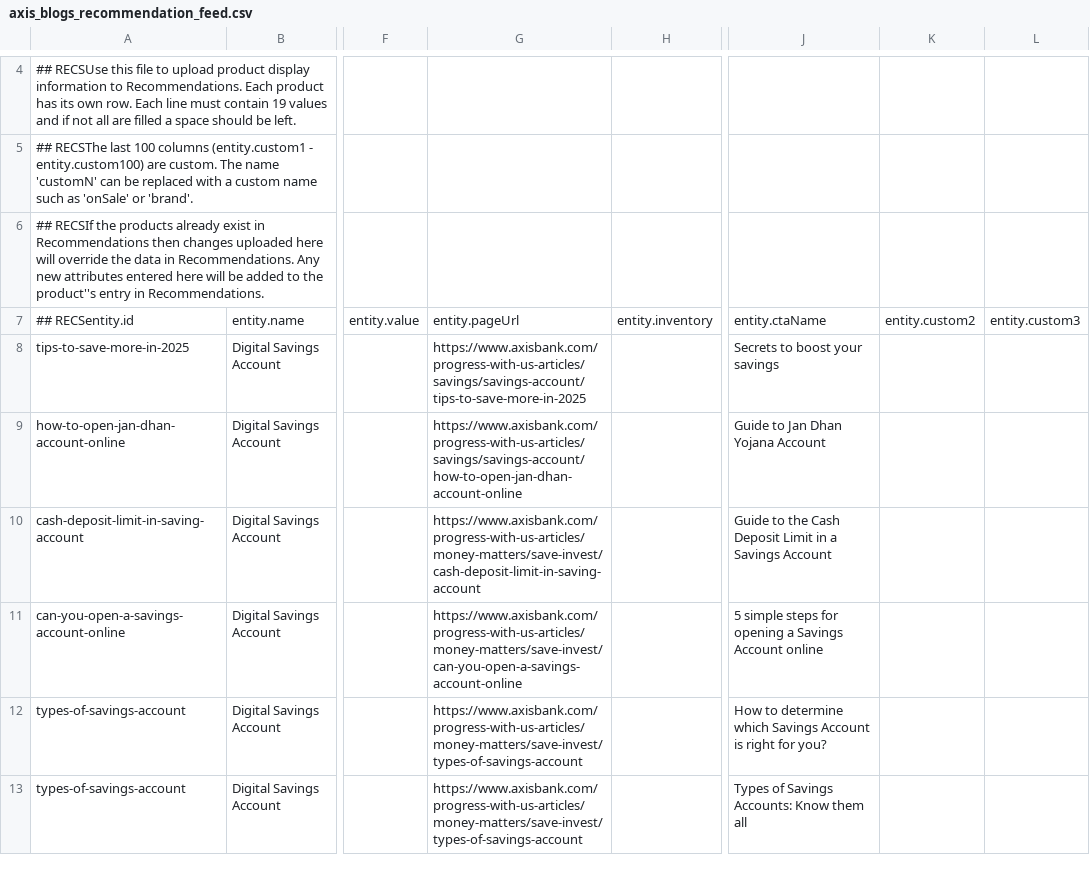
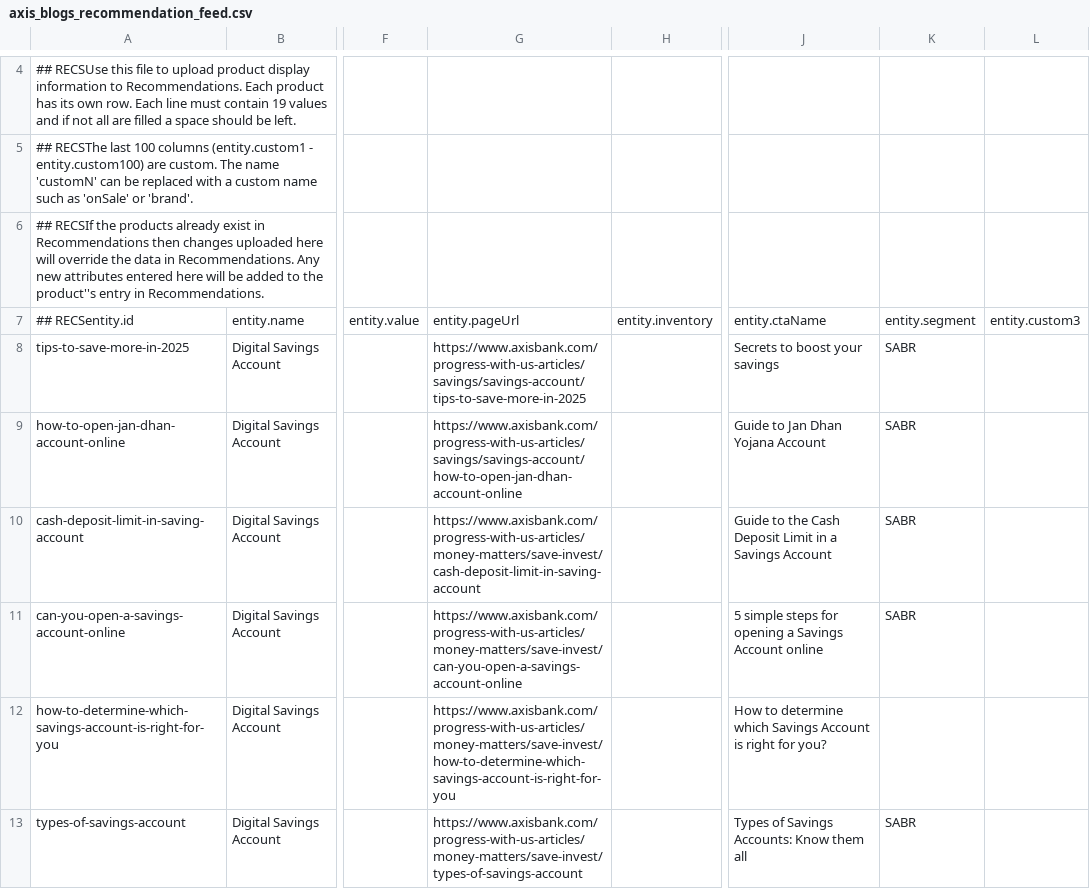
Before and after one commit to piyushvidhate/hostFile, a CSV file: axis_blogs_recommendation_feed.csv, drawn as a sheet; only a part is shown, gaps mark what is left out; the diff covers the shown part only; the diff names each change by its address in the sheet, - before the commit and + after, or states it on an @@ line.

Commit message:
Add files via upload

```diff
--- a/axis_blogs_recommendation_feed.csv
+++ b/axis_blogs_recommendation_feed.csv
-K7: entity.custom2
+K7: entity.segment
-K8:K11: (empty)
+K8:K11: SABR
-A12: types-of-savings-account
+A12: how-to-determine-which-savings-account-is-right-for-you
-G12: https://www.axisbank.com/progress-with-us-articles/money-matters/save-invest/types-of-savings-account
+G12: https://www.axisbank.com/progress-with-us-articles/money-matters/save-invest/how-to-determine-which-savings-account-is-right-for-you
-K13: (empty)
+K13: SABR
```
Also changed, not shown: 19 edited cells elsewhere in this file.
